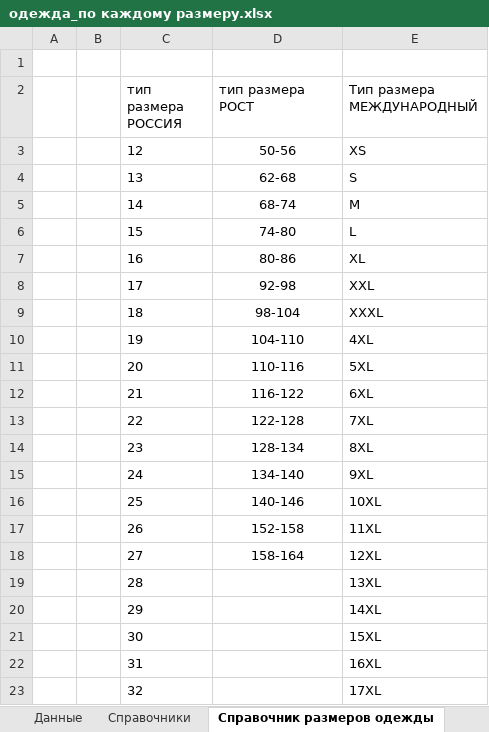
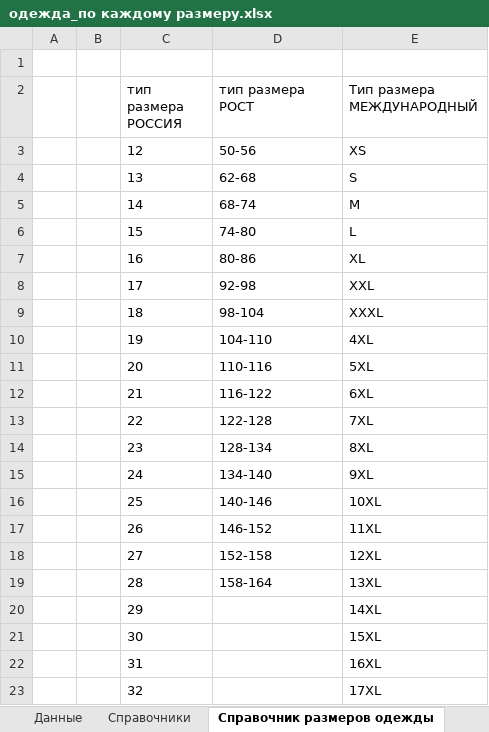
Before and after one commit to pychik/Markineris2.0.r, an Excel workbook: app/download_dir/одежда_по каждому размеру.xlsx, sheet Справочник размеров одежды, drawn as a sheet; only a part is shown; values as stored, in another font and other column widths than the file's, no borders; the diff covers the shown part only; the diff names each change by its address in the sheet, - before the commit and + after, or states it on an @@ line.

```diff
--- a/app/download_dir/одежда_по каждому размеру.xlsx (sheet Справочник размеров одежды)
+++ b/app/download_dir/одежда_по каждому размеру.xlsx (sheet Справочник размеров одежды)
-D3:D18 alignment: center
+D3:D18 alignment: left
-D17 (тип размера РОСТ): 152-158
+D17 (тип размера РОСТ): 146-152
-D18 (тип размера РОСТ): 158-164
+D18 (тип размера РОСТ): 152-158
-D19 (тип размера РОСТ): (empty)
+D19 (тип размера РОСТ): 158-164
```
Also changed, not shown: 25 added rows and 1 edited cell elsewhere in this sheet, sheet Справочники, 4 other files.
